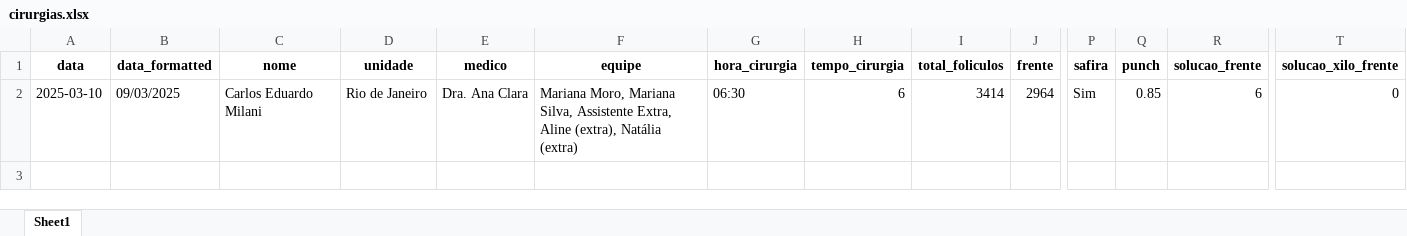
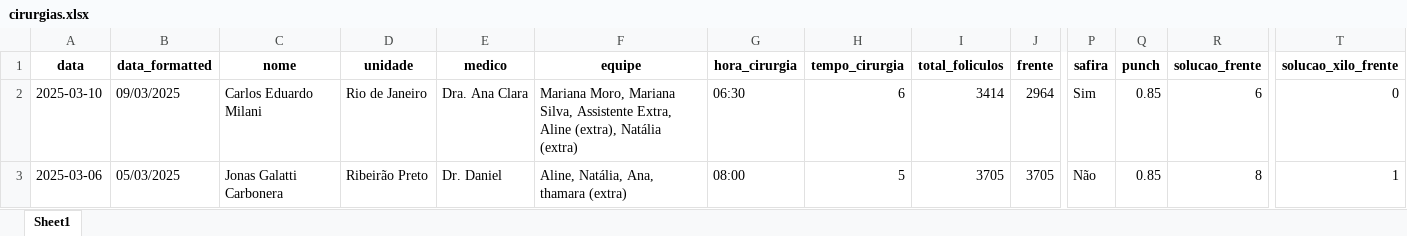
Before and after one commit to tubasile-alt/CapillaryTracker, an Excel workbook: cirurgias.xlsx, sheet Sheet1, drawn as a sheet; only a part is shown, gaps mark what is left out; values as stored, in another font and other column widths than the file's, no borders; rows hold the shown columns only; the diff names each change by its address in the sheet, - before the commit and + after, or states it on an @@ line.

```diff
--- a/cirurgias.xlsx (sheet Sheet1)
+++ b/cirurgias.xlsx (sheet Sheet1)
+row 3: 2025-03-06 | 05/03/2025 | Jonas Galatti Carbonera | Ribeirão Preto | Dr. Daniel | Aline, Natália, Ana, thamara (extra) | 08:00 | 5 | 3705 | 3705 | Não | 0.85 | 8 | 1
```
Also changed, not shown: 1 other file.
